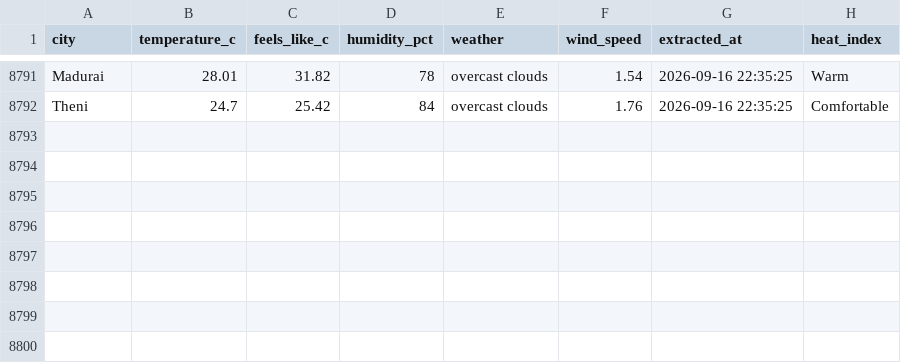
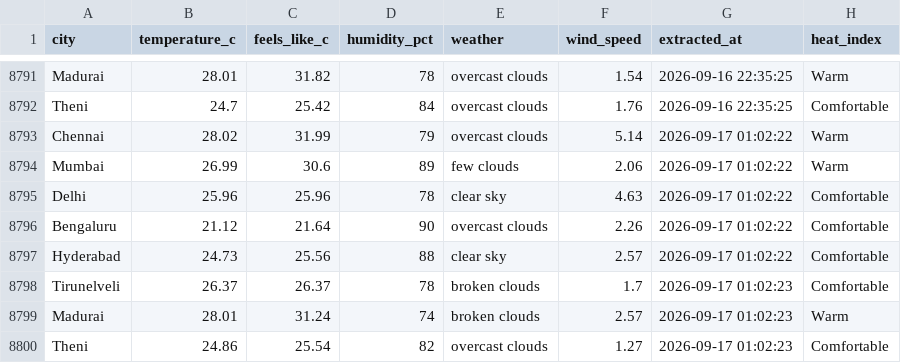
Before and after one commit to muthukarthiksrk/de-journey, a CSV file: India_Weather_Major_Cities.csv, drawn as a sheet; only a part is shown, gaps mark what is left out.

```diff
--- a/India_Weather_Major_Cities.csv
+++ b/India_Weather_Major_Cities.csv
@@ -8792 +8792,9 @@ Madurai,28.01,31.82,78,overcast clouds,1.54,2026-09-16 22:35:25,Warm
 Theni,24.7,25.42,84,overcast clouds,1.76,2026-09-16 22:35:25,Comfortable
+Chennai,28.02,31.99,79,overcast clouds,5.14,2026-09-17 01:02:22,Warm
+Mumbai,26.99,30.6,89,few clouds,2.06,2026-09-17 01:02:22,Warm
+Delhi,25.96,25.96,78,clear sky,4.63,2026-09-17 01:02:22,Comfortable
+Bengaluru,21.12,21.64,90,overcast clouds,2.26,2026-09-17 01:02:22,Comfortable
+Hyderabad,24.73,25.56,88,clear sky,2.57,2026-09-17 01:02:22,Comfortable
+Tirunelveli,26.37,26.37,78,broken clouds,1.7,2026-09-17 01:02:23,Comfortable
+Madurai,28.01,31.24,74,broken clouds,2.57,2026-09-17 01:02:23,Warm
+Theni,24.86,25.54,82,overcast clouds,1.27,2026-09-17 01:02:23,Comfortable
```
